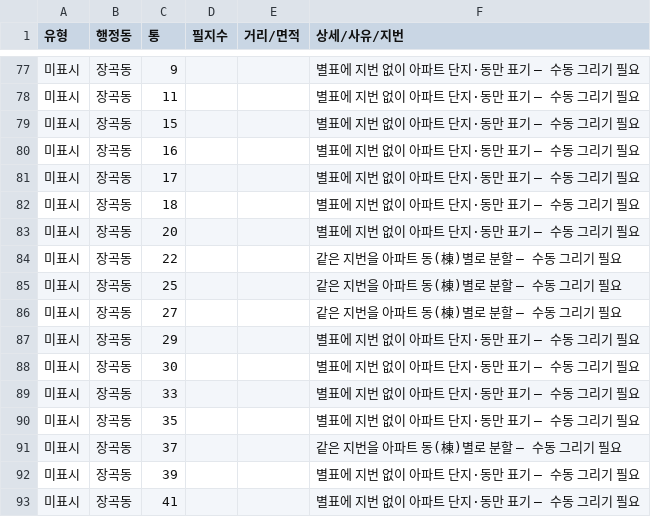
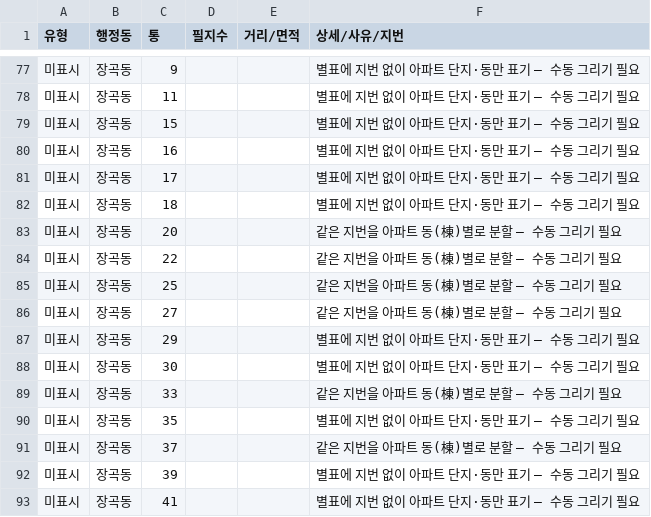
Before and after one commit to Jaemun-Jung/siheung_tongbanmap_v1, a CSV file: out/report_review.csv, drawn as a sheet; only a part is shown, gaps mark what is left out.

```diff
--- a/out/report_review.csv
+++ b/out/report_review.csv
@@ -82,3 +82,3 @@
 미표시,장곡동,18,,,별표에 지번 없이 아파트 단지·동만 표기 — 수동 그리기 필요
-미표시,장곡동,20,,,별표에 지번 없이 아파트 단지·동만 표기 — 수동 그리기 필요
+미표시,장곡동,20,,,같은 지번을 아파트 동(棟)별로 분할 — 수동 그리기 필요
 미표시,장곡동,22,,,같은 지번을 아파트 동(棟)별로 분할 — 수동 그리기 필요
@@ -88,3 +88,3 @@
 미표시,장곡동,30,,,별표에 지번 없이 아파트 단지·동만 표기 — 수동 그리기 필요
-미표시,장곡동,33,,,별표에 지번 없이 아파트 단지·동만 표기 — 수동 그리기 필요
+미표시,장곡동,33,,,같은 지번을 아파트 동(棟)별로 분할 — 수동 그리기 필요
 미표시,장곡동,35,,,별표에 지번 없이 아파트 단지·동만 표기 — 수동 그리기 필요
```
Also changed, not shown: data/apt_jibun_overrides.csv, out/31150710/report_missing_tong.csv, 2 other files.
